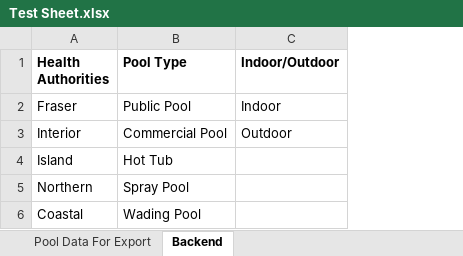
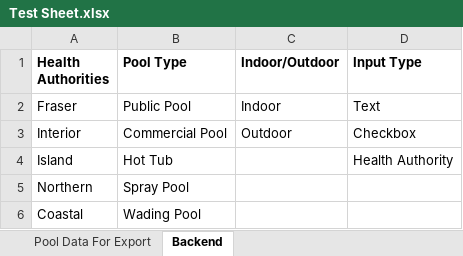
Before and after one commit to big-b-man/Misc-Python-Stuff, an Excel workbook: Pool Data Sheet Filler/Test Sheet.xlsx, sheet Backend, drawn as a sheet; values as stored, in another font and other column widths than the file's, no borders; the diff names each change by its address in the sheet, - before the commit and + after, or states it on an @@ line.

```diff
--- a/Pool Data Sheet Filler/Test Sheet.xlsx (sheet Backend)
+++ b/Pool Data Sheet Filler/Test Sheet.xlsx (sheet Backend)
+column D (Input Type), rows 2-4: Text | Checkbox | Health Authority
```
Also changed, not shown: sheet Pool Data For Export, formulas that keep their value, 1 other file.
